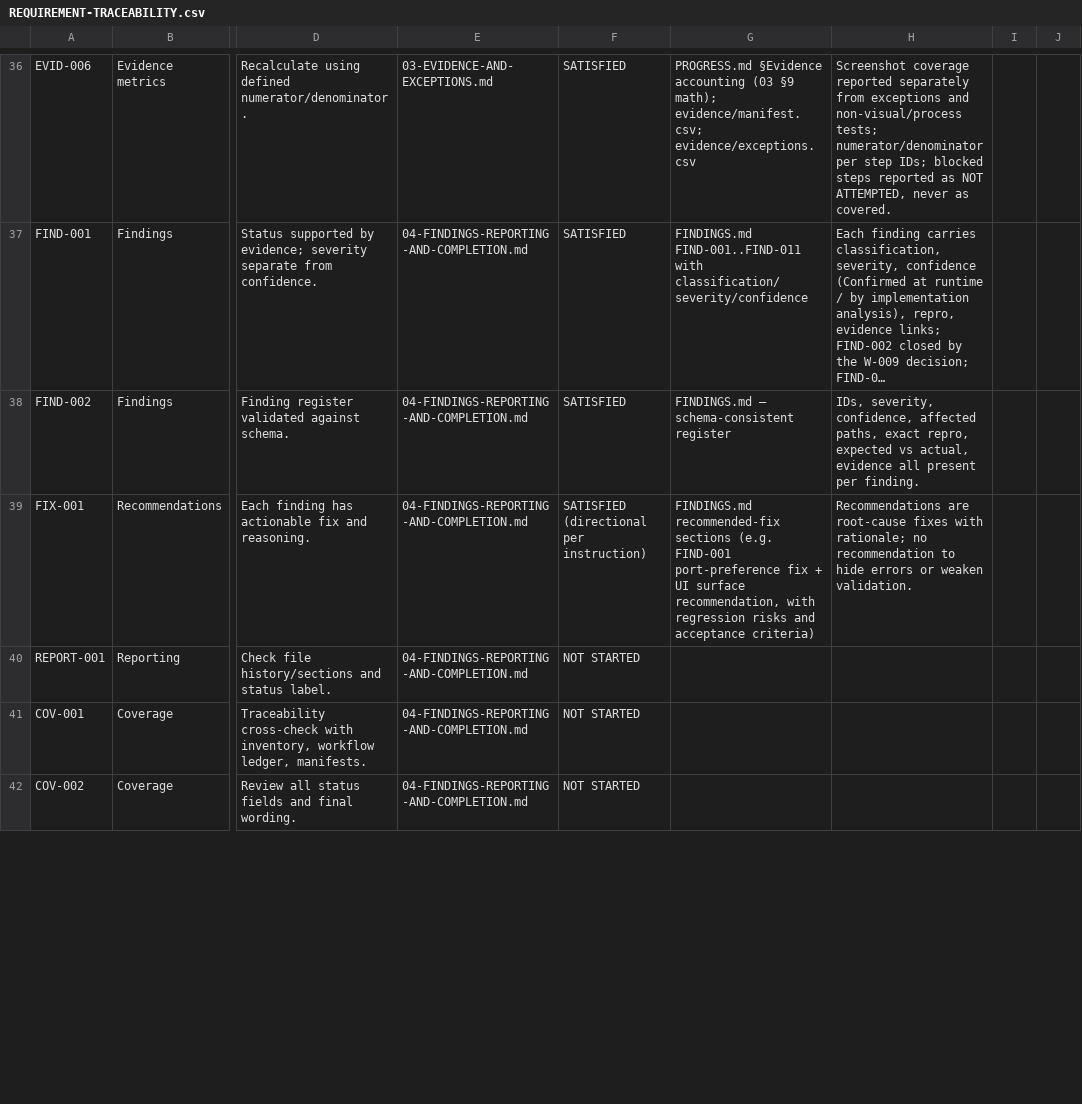
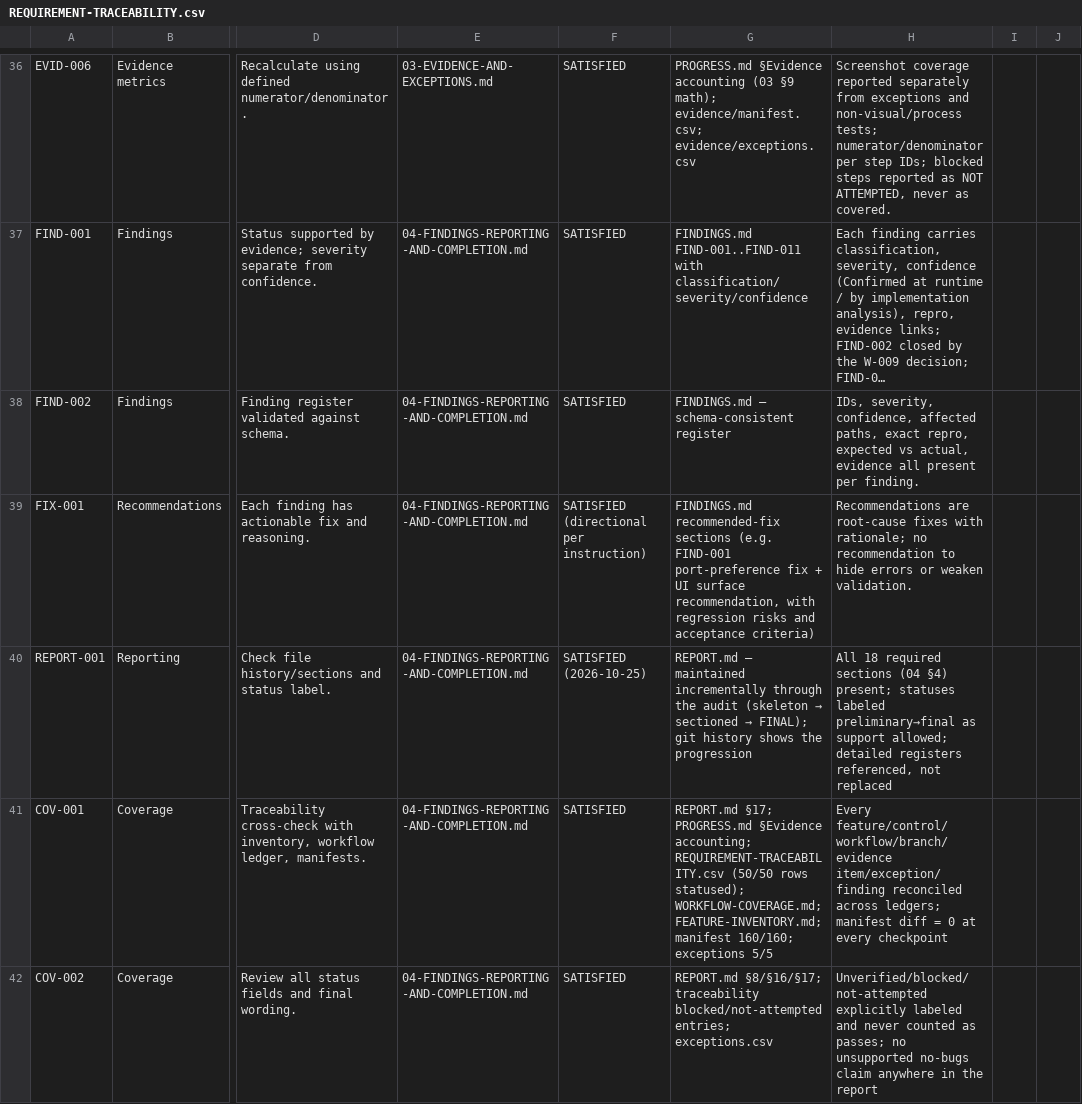
Before and after one commit to kimpearce888/SupportOS-Plus, a CSV file: repo-audit-2026-10-24/REQUIREMENT-TRACEABILITY.csv, drawn as a sheet; only a part is shown, gaps mark what is left out; long unchanged cells end in …; the diff covers the shown part only; the diff names each change by its address in the sheet, - before the commit and + after, or states it on an @@ line.

Commit message:
audit: checkpoint 16 (FINAL) — REPORT.md reconciled FINAL per 04 §4 (all 18 sections): scope/methodology, environment, findings overview (1 Medium + 9 Low + 1 closed), purpose/problem coverage, architecture, complete inventory refs, distinctive behaviors + trade-offs, partial/unreachable with reasons, workflow map (10/10 executed-or-blocked), manual test results, defect register, fix recommendations with acceptance criteria, build/runtime failures (none), TEST-001 703/0/4 separate, evidence index E-001..E-160, exceptions/gaps (5 × E2, 0 screenshot exceptions, 0 gaps), coverage accounting with definitions (143/143 UI steps = 100%), continuity/publication state; traceability 50/50 rows statused (SRC/PUR/DIFF/PART/SAFE/FEAT-004/COV/HAND/GIT/REPORT/FINAL all closed with evidence refs); completion gate 04 §5 recorded in HANDOVER (24/24 checked; blocked items excluded with reasons — no exhaustive-testing or no-bugs claim); PROGRESS phase FINAL

```diff
--- a/repo-audit-2026-10-24/REQUIREMENT-TRACEABILITY.csv
+++ b/repo-audit-2026-10-24/REQUIREMENT-TRACEABILITY.csv
-F40: NOT STARTED
+F40: SATISFIED (2026-10-25)
@@ G40: (empty) → REPORT.md — maintained incrementally through the audit (skeleton → sectioned → FINAL); git history shows the progression @@
-H40: (empty)
+H40: All 18 required sections (04 §4) present; statuses labeled preliminary→final as support allowed; detailed registers referenced, not replaced
-F41:F42: NOT STARTED
+F41:F42: SATISFIED
-G41: (empty)
+G41: REPORT.md §17; PROGRESS.md §Evidence accounting; REQUIREMENT-TRACEABILITY.csv (50/50 rows statused); WORKFLOW-COVERAGE.md; FEATURE-INVENTORY.md; manifest 160/160; exceptions 5/5
-H41: (empty)
+H41: Every feature/control/workflow/branch/evidence item/exception/finding reconciled across ledgers; manifest diff = 0 at every checkpoint
-G42: (empty)
+G42: REPORT.md §8/§16/§17; traceability blocked/not-attempted entries; exceptions.csv
-H42: (empty)
+H42: Unverified/blocked/not-attempted explicitly labeled and never counted as passes; no unsupported no-bugs claim anywhere in the report
```
Also changed, not shown: 48 edited cells elsewhere in this file, 3 other files.
